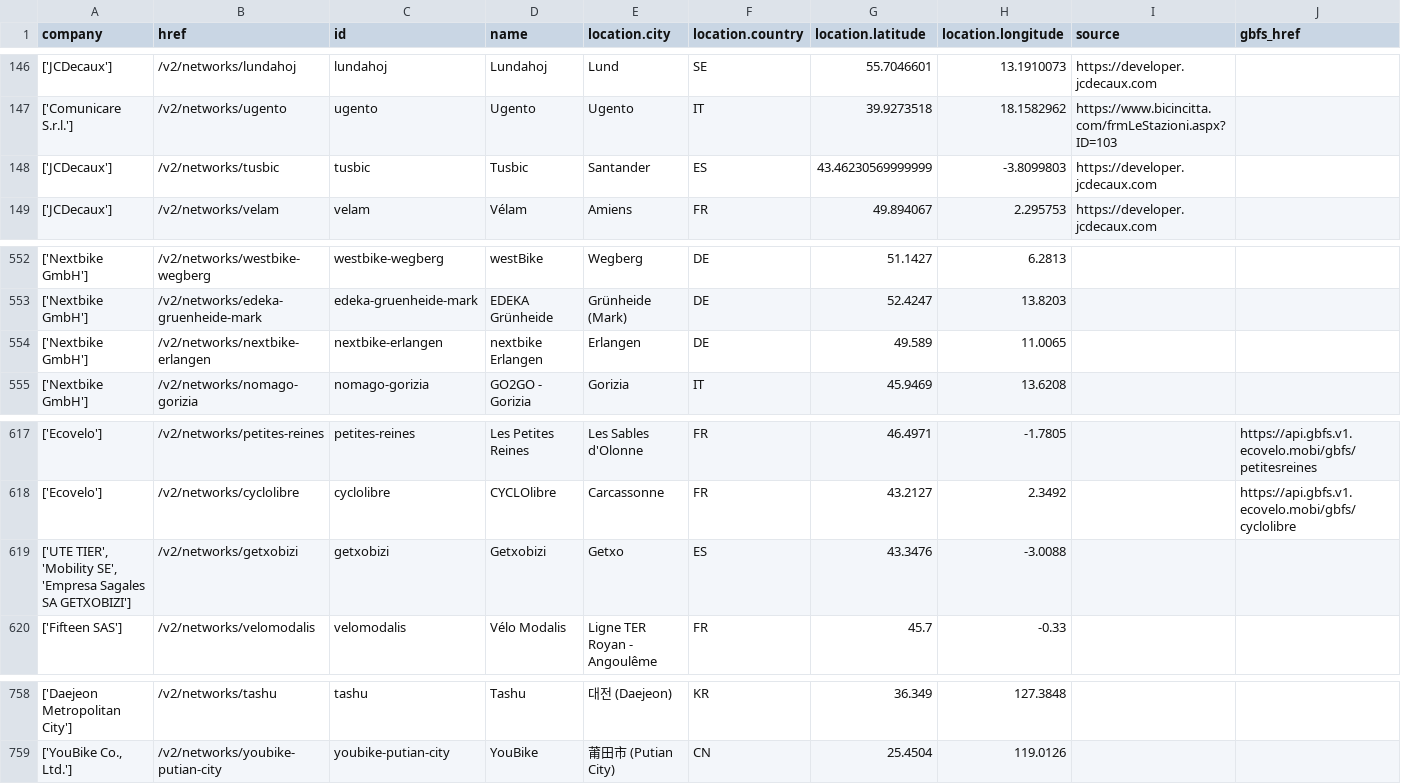
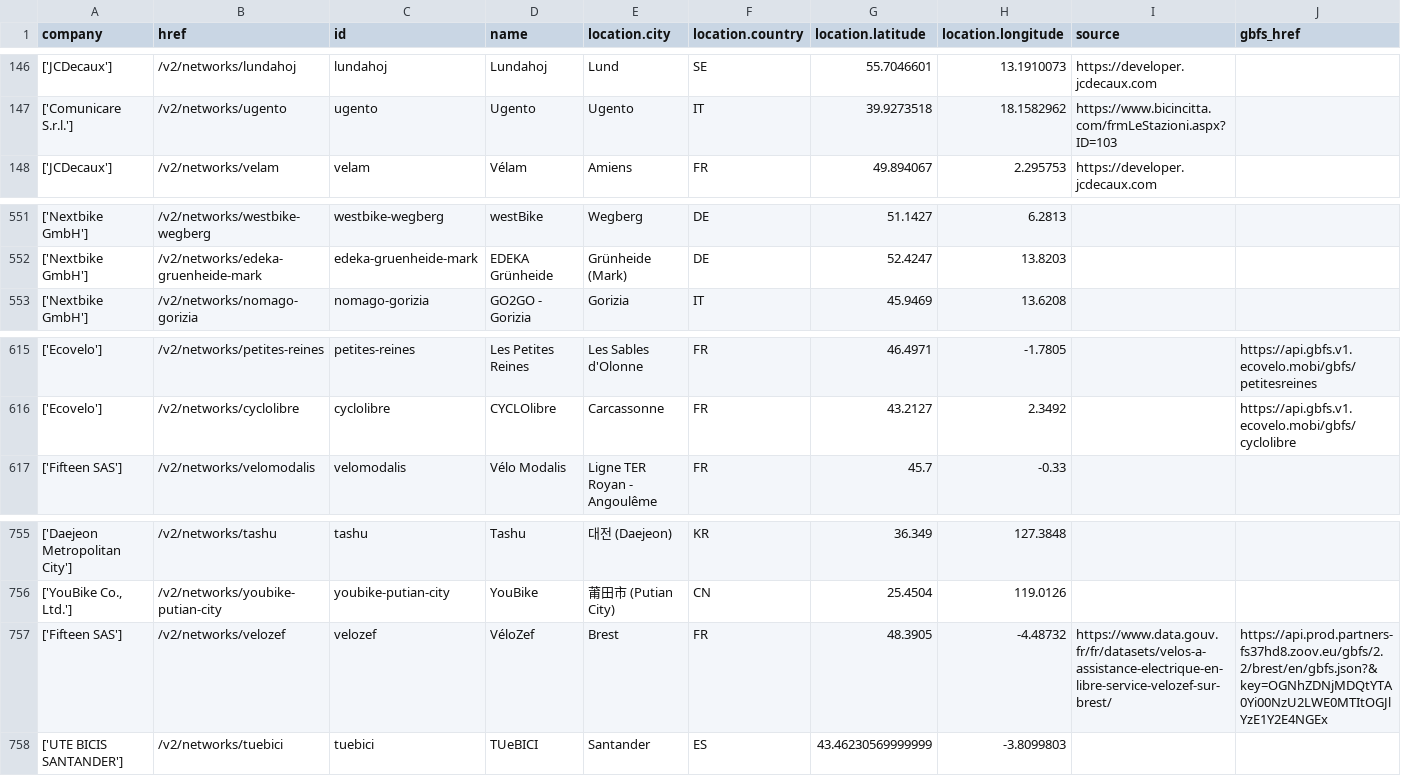
Before and after one commit to k2jac9/Statistical-Modelling-Project, a CSV file: data/raw_networks.csv, drawn as a sheet; only a part is shown, gaps mark what is left out; removed rows and columns are numbered as before the commit, all else as after; rows hold the shown columns only; the diff names each change by its address in the sheet, - before the commit and + after, or states it on an @@ line.

```diff
--- a/data/raw_networks.csv
+++ b/data/raw_networks.csv
-row 148: ['JCDecaux'] | /v2/networks/tusbic | tusbic | Tusbic | Santander | ES | 43.46230569999999 | -3.8099803 | https://developer.jcdecaux.com
-row 554: ['Nextbike GmbH'] | /v2/networks/nextbike-erlangen | nextbike-erlangen | nextbike Erlangen | Erlangen | DE | 49.589 | 11.0065
-row 619: ['UTE TIER', 'Mobility SE', 'Empresa Sagales SA GETXOBIZI'] | /v2/networks/getxobizi | getxobizi | Getxobizi | Getxo | ES | 43.3476 | -3.0088
+row 757: ['Fifteen SAS'] | /v2/networks/velozef | velozef | VéloZef | Brest | FR | 48.3905 | -4.48732 | https://www.data.gouv.fr/fr/datasets/velos-a-assistance-electrique-en-libre-service-velozef-sur-brest/ | https://api.prod.partners-fs37hd8.zoov.eu/gbfs/2.2/brest/en/gbfs.json?&key=OGNhZDNjMDQtYTA0Yi00NzU2LWE0MTItOGJlYzE1Y2E4NGEx
+row 758: ['UTE BICIS SANTANDER'] | /v2/networks/tuebici | tuebici | TUeBICI | Santander | ES | 43.46230569999999 | -3.8099803
```
Also changed, not shown: data/fsq_poi.csv, data/raw_stations.csv, 3 other files.
